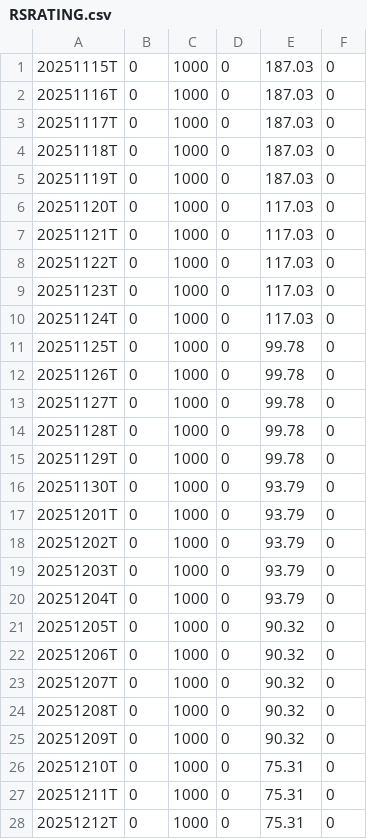
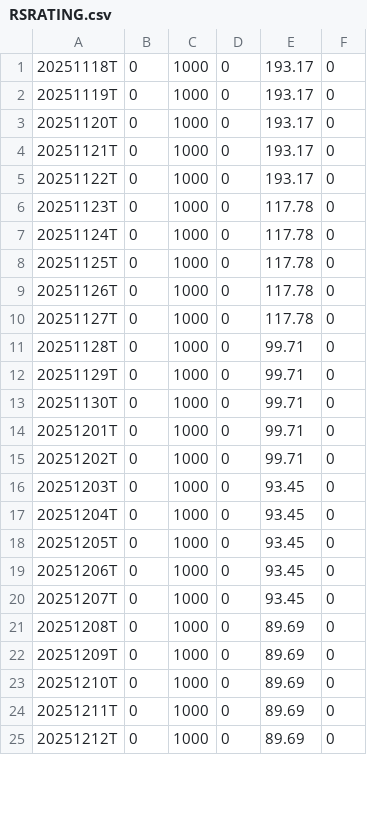
Before and after one commit to dhruvisha0518/output, a CSV file: output/RSRATING.csv, drawn as a sheet; only a part is shown; the diff covers the shown part only.

```diff
--- a/output/RSRATING.csv
+++ b/output/RSRATING.csv
@@ -1,28 +1,25 @@
-20251115T,0,1000,0,187.03,0
-20251116T,0,1000,0,187.03,0
-20251117T,0,1000,0,187.03,0
-20251118T,0,1000,0,187.03,0
-20251119T,0,1000,0,187.03,0
-20251120T,0,1000,0,117.03,0
-20251121T,0,1000,0,117.03,0
-20251122T,0,1000,0,117.03,0
-20251123T,0,1000,0,117.03,0
-20251124T,0,1000,0,117.03,0
-20251125T,0,1000,0,99.78,0
-20251126T,0,1000,0,99.78,0
-20251127T,0,1000,0,99.78,0
-20251128T,0,1000,0,99.78,0
-20251129T,0,1000,0,99.78,0
-20251130T,0,1000,0,93.79,0
-20251201T,0,1000,0,93.79,0
-20251202T,0,1000,0,93.79,0
-20251203T,0,1000,0,93.79,0
-20251204T,0,1000,0,93.79,0
-20251205T,0,1000,0,90.32,0
-20251206T,0,1000,0,90.32,0
-20251207T,0,1000,0,90.32,0
-20251208T,0,1000,0,90.32,0
-20251209T,0,1000,0,90.32,0
-20251210T,0,1000,0,75.31,0
-20251211T,0,1000,0,75.31,0
-20251212T,0,1000,0,75.31,0
+20251118T,0,1000,0,193.17,0
+20251119T,0,1000,0,193.17,0
+20251120T,0,1000,0,193.17,0
+20251121T,0,1000,0,193.17,0
+20251122T,0,1000,0,193.17,0
+20251123T,0,1000,0,117.78,0
+20251124T,0,1000,0,117.78,0
+20251125T,0,1000,0,117.78,0
+20251126T,0,1000,0,117.78,0
+20251127T,0,1000,0,117.78,0
+20251128T,0,1000,0,99.71,0
+20251129T,0,1000,0,99.71,0
+20251130T,0,1000,0,99.71,0
+20251201T,0,1000,0,99.71,0
+20251202T,0,1000,0,99.71,0
+20251203T,0,1000,0,93.45,0
+20251204T,0,1000,0,93.45,0
+20251205T,0,1000,0,93.45,0
+20251206T,0,1000,0,93.45,0
+20251207T,0,1000,0,93.45,0
+20251208T,0,1000,0,89.69,0
+20251209T,0,1000,0,89.69,0
+20251210T,0,1000,0,89.69,0
+20251211T,0,1000,0,89.69,0
+20251212T,0,1000,0,89.69,0
```
Also changed, not shown: 3 added rows and 7 edited cells elsewhere in this file, output/rs_industries.csv, 3 other files.
